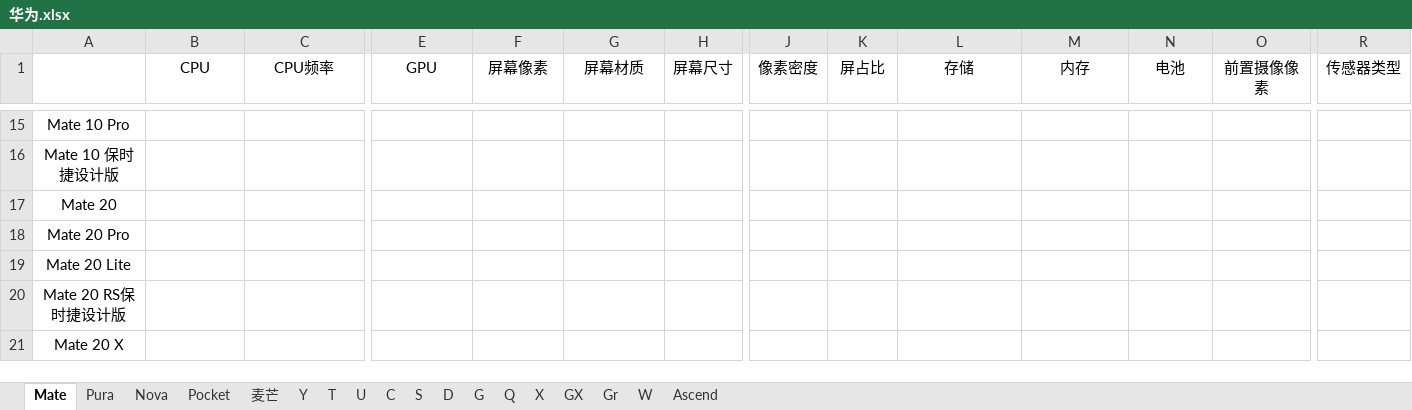
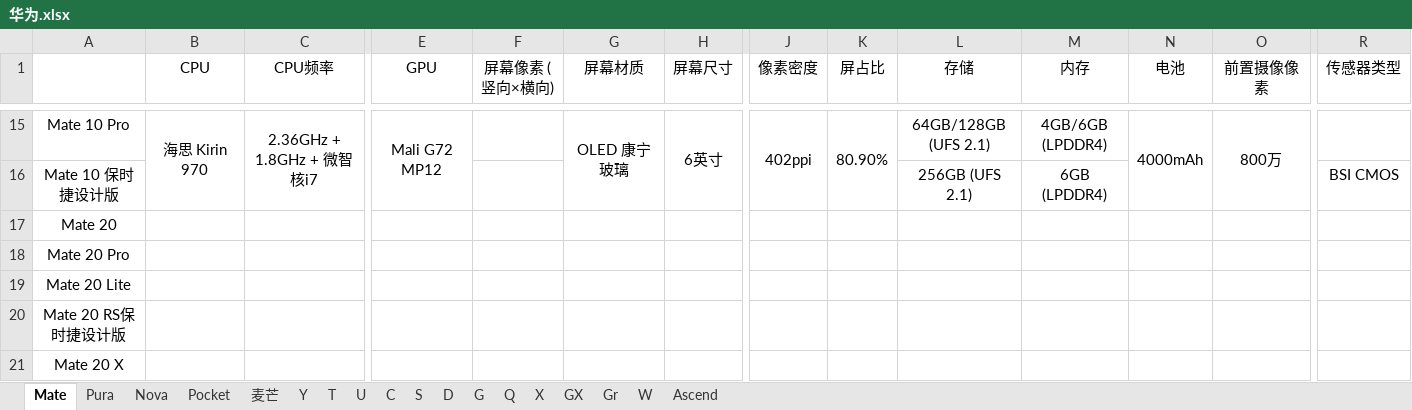
Before and after one commit to Grey-Wind/MobileInfo, an Excel workbook: excel/华为.xlsx, sheet Mate, drawn as a sheet; only a part is shown, gaps mark what is left out; values as stored, in another font and other column widths than the file's, no borders; the diff covers the shown part only; the diff names each change by its address in the sheet, - before the commit and + after, or states it on an @@ line.

Commit message:
mate 10

```diff
--- a/excel/华为.xlsx (sheet Mate)
+++ b/excel/华为.xlsx (sheet Mate)
-F1: 屏幕像素
+F1: 屏幕像素 (竖向×横向)
-B15 (CPU): (empty)
+B15 (CPU): 海思 Kirin 970
+B15:B16 merged
-C15 (CPU频率): (empty)
+C15 (CPU频率): 2.36GHz + 1.8GHz + 微智核i7
+C15:C16 merged
-E15 (GPU): (empty)
+E15 (GPU): Mali G72 MP12
+E15:E16 merged
-G15 (屏幕材质): (empty)
+G15 (屏幕材质): OLED 康宁玻璃
+G15:G16 merged
-H15 (屏幕尺寸): (empty)
+H15 (屏幕尺寸): 6英寸
+H15:H16 merged
-J15 (像素密度): (empty)
+J15 (像素密度): 402ppi
+J15:J16 merged
-K15 (屏占比): (empty)
+K15 (屏占比): 80.90%
+K15:K16 merged
-L15 (存储): (empty)
+L15 (存储): 64GB/128GB (UFS 2.1)
-M15 (内存): (empty)
+M15 (内存): 4GB/6GB (LPDDR4)
-N15 (电池): (empty)
+N15 (电池): 4000mAh
+N15:N16 merged
-O15 (前置摄像像素): (empty)
+O15 (前置摄像像素): 800万
+O15:O16 merged
-L16 (存储): (empty)
+L16 (存储): 256GB (UFS 2.1)
-M16 (内存): (empty)
+M16 (内存): 6GB (LPDDR4)
-R16 (传感器类型): (empty)
+R16 (传感器类型): BSI CMOS
```
Also changed, not shown: 27 edited cells and merged cells elsewhere in this sheet.
